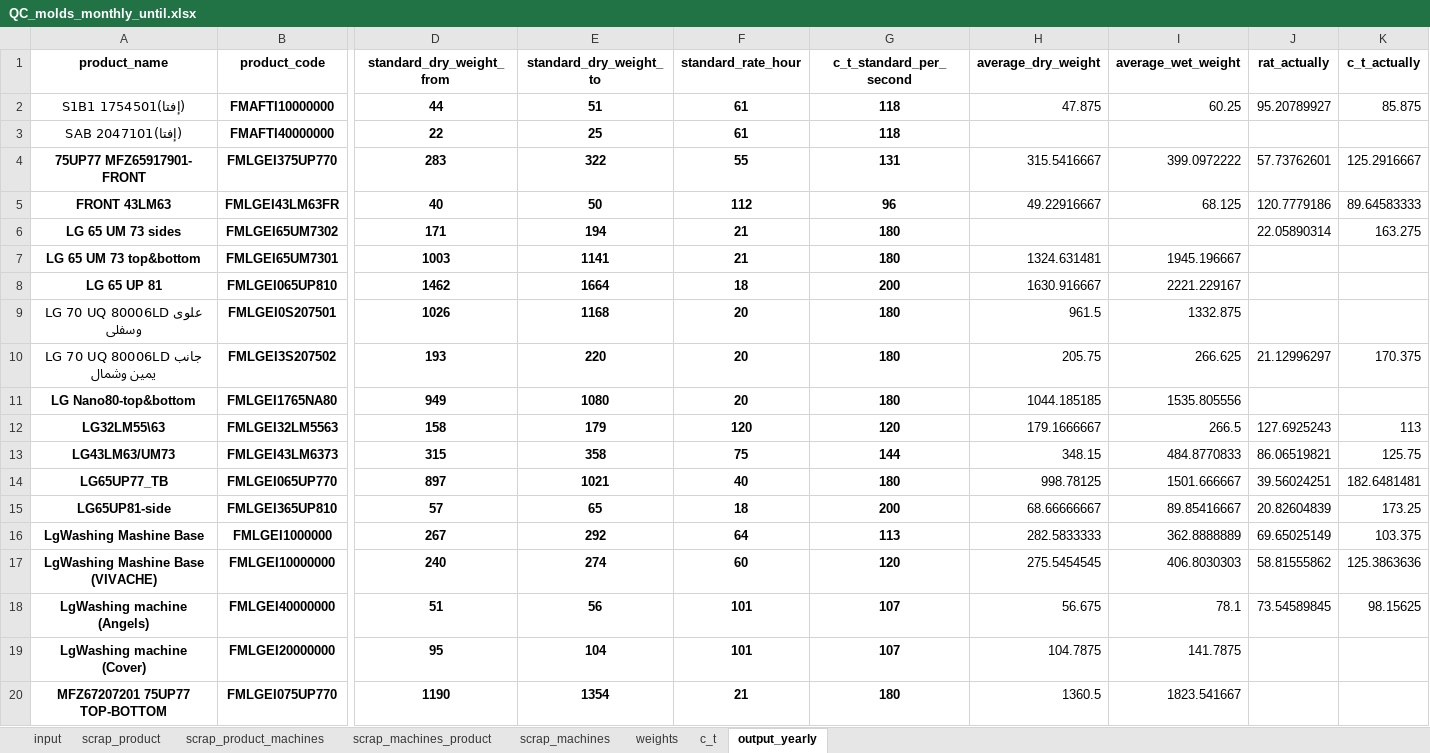
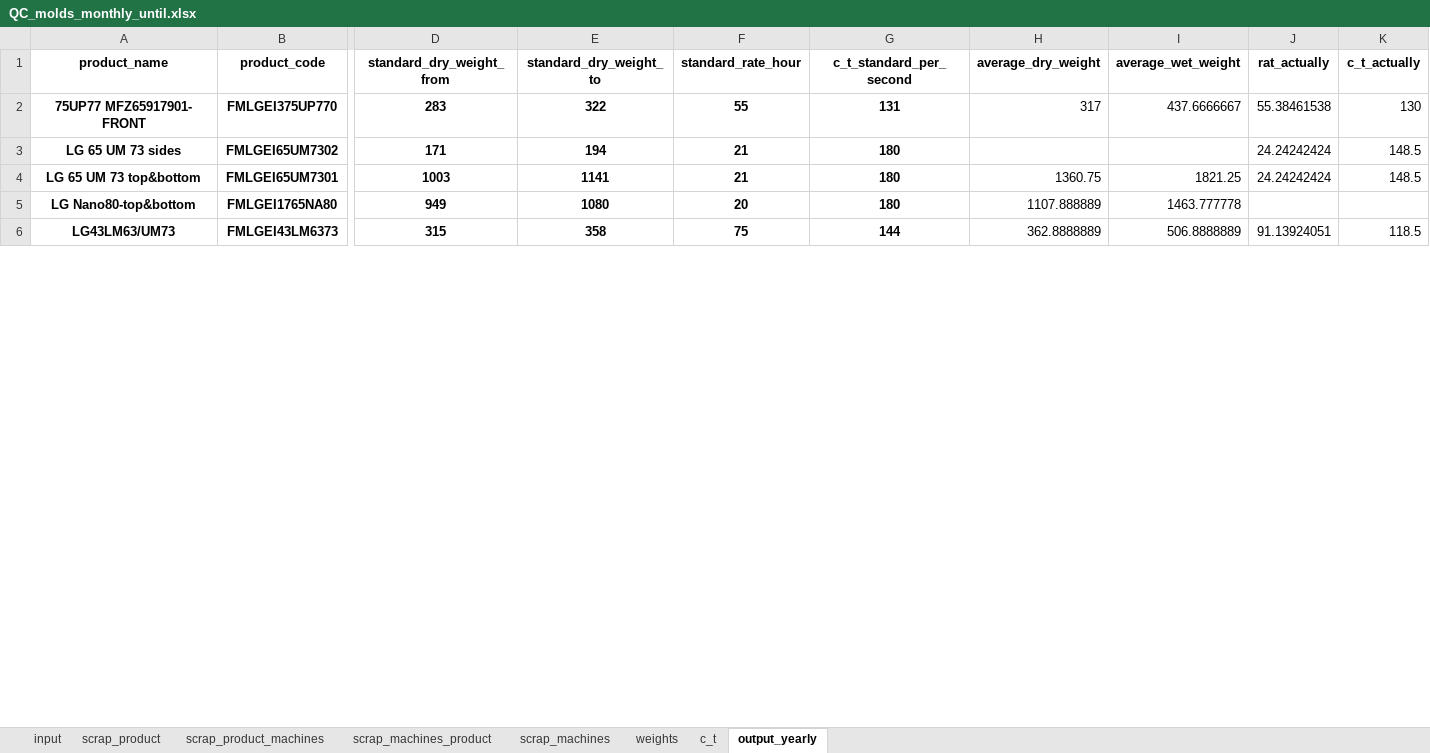
Before and after one commit to esmallah/data_assistant, an Excel workbook: apps/analysis/formats/QC_molds_monthly_until.xlsx, sheet output_yearly, drawn as a sheet; only a part is shown, gaps mark what is left out; values as stored, in another font and other column widths than the file's, no borders; removed rows and columns are numbered as before the commit, all else as after; rows hold the shown columns only; the diff covers the shown part only; the diff names each change by its address in the sheet, - before the commit and + after, or states it on an @@ line.

```diff
--- a/apps/analysis/formats/QC_molds_monthly_until.xlsx (sheet output_yearly)
+++ b/apps/analysis/formats/QC_molds_monthly_until.xlsx (sheet output_yearly)
-row 2: (إفتا)S1B1 1754501 | FMAFTI10000000 | 44 | 51 | 61 | 118 | 47.875 | 60.25 | 95.20789927 | 85.875
-row 3: (إفتا)SAB 2047101 | FMAFTI40000000 | 22 | 25 | 61 | 118
-H2 (average_dry_weight): 315.5416667
+H2 (average_dry_weight): 317
-I2 (average_wet_weight): 399.0972222
+I2 (average_wet_weight): 437.6666667
-J2 (rat_actually): 57.73762601
+J2 (rat_actually): 55.38461538
-K2 (c_t_actually): 125.2916667
+K2 (c_t_actually): 130
-row 5: FRONT 43LM63 | FMLGEI43LM63FR | 40 | 50 | 112 | 96 | 49.22916667 | 68.125 | 120.7779186 | 89.64583333
-J3 (rat_actually): 22.05890314
+J3 (rat_actually): 24.24242424
-K3 (c_t_actually): 163.275
+K3 (c_t_actually): 148.5
-H4 (average_dry_weight): 1324.631481
+H4 (average_dry_weight): 1360.75
-I4 (average_wet_weight): 1945.196667
+I4 (average_wet_weight): 1821.25
-J4 (rat_actually): (empty)
+J4 (rat_actually): 24.24242424
-K4 (c_t_actually): (empty)
+K4 (c_t_actually): 148.5
-row 8: LG 65 UP 81 | FMLGEI065UP810 | 1462 | 1664 | 18 | 200 | 1630.916667 | 2221.229167
-row 9: LG 70 UQ 80006LD علوى وسفلى | FMLGEI0S207501 | 1026 | 1168 | 20 | 180 | 961.5 | 1332.875
-row 10: LG 70 UQ 80006LD جانب يمين وشمال | FMLGEI3S207502 | 193 | 220 | 20 | 180 | 205.75 | 266.625 | 21.12996297 | 170.375
-H5 (average_dry_weight): 1044.185185
+H5 (average_dry_weight): 1107.888889
-I5 (average_wet_weight): 1535.805556
+I5 (average_wet_weight): 1463.777778
-row 12: LG32LM55\63 | FMLGEI32LM5563 | 158 | 179 | 120 | 120 | 179.1666667 | 266.5 | 127.6925243 | 113
-H6 (average_dry_weight): 348.15
+H6 (average_dry_weight): 362.8888889
-I6 (average_wet_weight): 484.8770833
+I6 (average_wet_weight): 506.8888889
-J6 (rat_actually): 86.06519821
+J6 (rat_actually): 91.13924051
-K6 (c_t_actually): 125.75
+K6 (c_t_actually): 118.5
-row 14: LG65UP77_TB | FMLGEI065UP770 | 897 | 1021 | 40 | 180 | 998.78125 | 1501.666667 | 39.56024251 | 182.6481481
-row 15: LG65UP81-side | FMLGEI365UP810 | 57 | 65 | 18 | 200 | 68.66666667 | 89.85416667 | 20.82604839 | 173.25
-row 16: LgWashing Mashine Base | FMLGEI1000000 | 267 | 292 | 64 | 113 | 282.5833333 | 362.8888889 | 69.65025149 | 103.375
-row 17: LgWashing Mashine Base (VIVACHE) | FMLGEI10000000 | 240 | 274 | 60 | 120 | 275.5454545 | 406.8030303 | 58.81555862 | 125.3863636
-row 18: LgWashing machine (Angels) | FMLGEI40000000 | 51 | 56 | 101 | 107 | 56.675 | 78.1 | 73.54589845 | 98.15625
-row 19: LgWashing machine (Cover) | FMLGEI20000000 | 95 | 104 | 101 | 107 | 104.7875 | 141.7875
-row 20: MFZ67207201 75UP77 TOP-BOTTOM | FMLGEI075UP770 | 1190 | 1354 | 21 | 180 | 1360.5 | 1823.541667
```
Also changed, not shown: 1 added row, 63 removed rows and 24 edited cells elsewhere in this sheet, sheet input, sheet scrap_product_machines, sheet scrap_machines_product, sheet scrap_product, sheet weights, sheet c_t, 1 more sheet, apps/analysis/formats/QC_molds_daily_archive.xlsx, apps/analysis/formats/QC_molds_daily_summary.xlsx, 16 other files.
